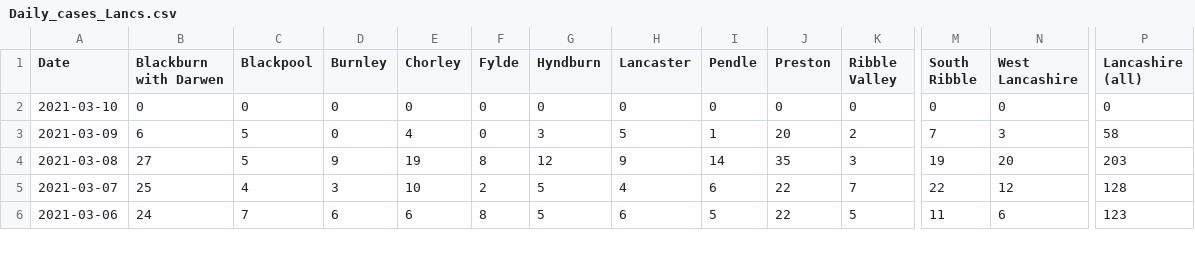
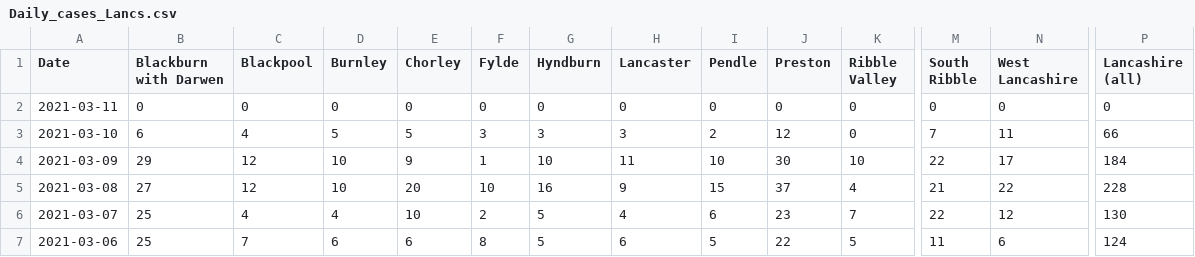
Before and after one commit to paumber/covid-data, a CSV file: Daily_cases_Lancs.csv, drawn as a sheet; only a part is shown, gaps mark what is left out; addresses are those after the commit; rows hold the shown columns only; the diff covers the shown part only; the diff names each change by its address in the sheet, - before the commit and + after, or states it on an @@ line.

Commit message:
Update Daily_cases_Lancs.csv

```diff
--- a/Daily_cases_Lancs.csv
+++ b/Daily_cases_Lancs.csv
-A2 (Date): 2021-03-10
+A2 (Date): 2021-03-11
+row 3: 2021-03-10 | 6 | 4 | 5 | 5 | 3 | 3 | 3 | 2 | 12 | 0 | 7 | 11 | 66
-B4 (Blackburn with Darwen): 6
+B4 (Blackburn with Darwen): 29
-C4:C5 (Blackpool): 5
+C4:C5 (Blackpool): 12
-D4 (Burnley): 0
+D4 (Burnley): 10
-E4 (Chorley): 4
+E4 (Chorley): 9
-F4 (Fylde): 0
+F4 (Fylde): 1
-G4 (Hyndburn): 3
+G4 (Hyndburn): 10
-H4 (Lancaster): 5
+H4 (Lancaster): 11
-I4 (Pendle): 1
+I4 (Pendle): 10
-J4 (Preston): 20
+J4 (Preston): 30
-K4 (Ribble Valley): 2
+K4 (Ribble Valley): 10
-M4 (South Ribble): 7
+M4 (South Ribble): 22
-N4 (West Lancashire): 3
+N4 (West Lancashire): 17
-P4 (Lancashire (all)): 58
+P4 (Lancashire (all)): 184
-D5 (Burnley): 9
+D5 (Burnley): 10
-E5 (Chorley): 19
+E5 (Chorley): 20
-F5 (Fylde): 8
+F5 (Fylde): 10
-G5 (Hyndburn): 12
+G5 (Hyndburn): 16
-I5 (Pendle): 14
+I5 (Pendle): 15
-J5 (Preston): 35
+J5 (Preston): 37
-K5 (Ribble Valley): 3
+K5 (Ribble Valley): 4
-M5 (South Ribble): 19
+M5 (South Ribble): 21
-N5 (West Lancashire): 20
+N5 (West Lancashire): 22
-P5 (Lancashire (all)): 203
+P5 (Lancashire (all)): 228
-D6 (Burnley): 3
+D6 (Burnley): 4
-J6 (Preston): 22
+J6 (Preston): 23
-P6 (Lancashire (all)): 128
+P6 (Lancashire (all)): 130
-B7 (Blackburn with Darwen): 24
+B7 (Blackburn with Darwen): 25
-P7 (Lancashire (all)): 123
+P7 (Lancashire (all)): 124
```
Also changed, not shown: 61 edited cells elsewhere in this file.
